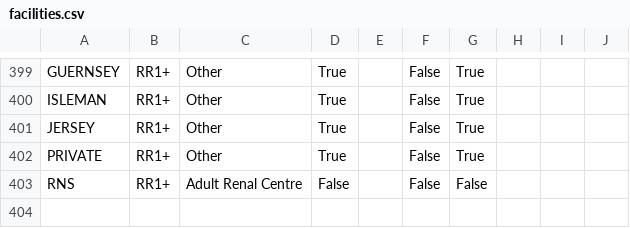
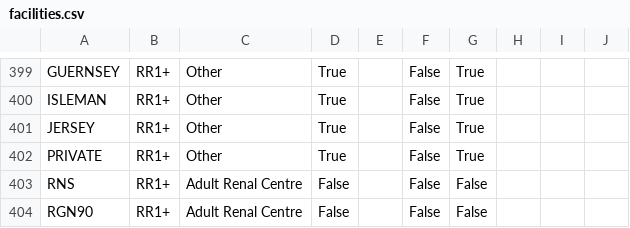
Before and after one commit to renalreg/registry-codes, a CSV file: tables/facility_new/facilities.csv, drawn as a sheet; only a part is shown, gaps mark what is left out; the diff names each change by its address in the sheet, - before the commit and + after, or states it on an @@ line.

Commit message:
Update facilities.csv

```diff
--- a/tables/facility_new/facilities.csv
+++ b/tables/facility_new/facilities.csv
+row 404: RGN90 | RR1+ | Adult Renal Centre | False |  | False | False
```
